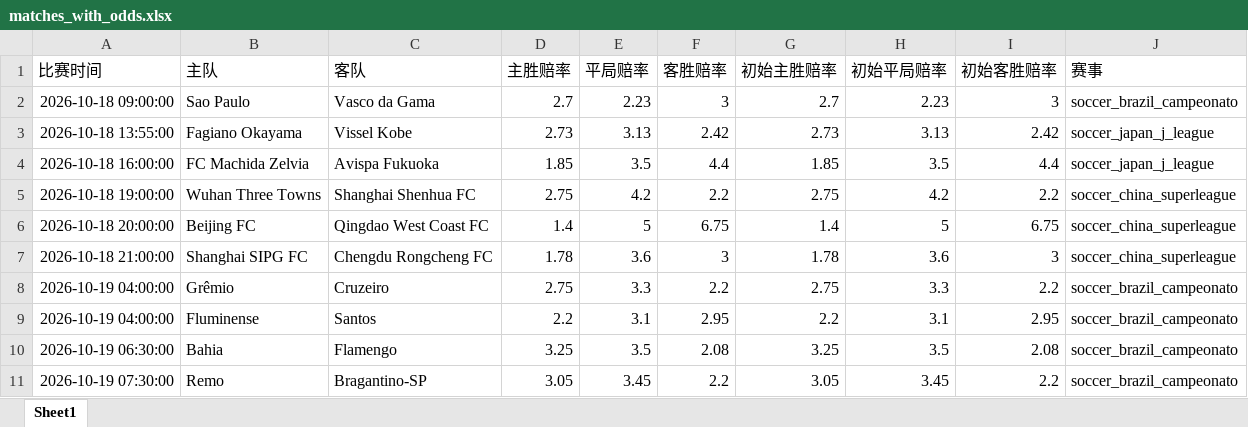
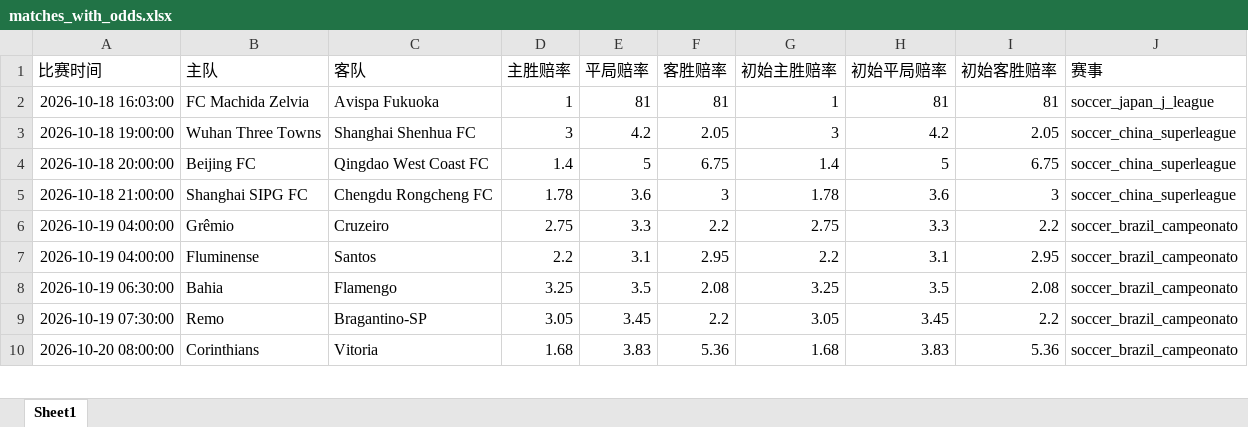
Before and after one commit to mynametengfei-coder/football_model, an Excel workbook: matches_with_odds.xlsx, sheet Sheet1, drawn as a sheet; only a part is shown; the shorter side is filled out with more unchanged rows; values as stored, in another font and other column widths than the file's, no borders; removed rows and columns are numbered as before the commit, all else as after; the diff covers the shown part only; the diff names each change by its address in the sheet, - before the commit and + after, or states it on an @@ line.

```diff
--- a/matches_with_odds.xlsx (sheet Sheet1)
+++ b/matches_with_odds.xlsx (sheet Sheet1)
-row 2: 2026-10-18 09:00:00 | Sao Paulo | Vasco da Gama | 2.7 | 2.23 | 3 | 2.7 | 2.23 | 3 | soccer_brazil_campeonato
-row 3: 2026-10-18 13:55:00 | Fagiano Okayama | Vissel Kobe | 2.73 | 3.13 | 2.42 | 2.73 | 3.13 | 2.42 | soccer_japan_j_league
-A2 (比赛时间): 2026-10-18 16:00:00
+A2 (比赛时间): 2026-10-18 16:03:00
-D2 (主胜赔率): 1.85
+D2 (主胜赔率): 1
-E2 (平局赔率): 3.5
+E2 (平局赔率): 81
-F2 (客胜赔率): 4.4
+F2 (客胜赔率): 81
-G2 (初始主胜赔率): 1.85
+G2 (初始主胜赔率): 1
-H2 (初始平局赔率): 3.5
+H2 (初始平局赔率): 81
-I2 (初始客胜赔率): 4.4
+I2 (初始客胜赔率): 81
-D3 (主胜赔率): 2.75
+D3 (主胜赔率): 3
-F3 (客胜赔率): 2.2
+F3 (客胜赔率): 2.05
-G3 (初始主胜赔率): 2.75
+G3 (初始主胜赔率): 3
-I3 (初始客胜赔率): 2.2
+I3 (初始客胜赔率): 2.05
```
Also changed, not shown: 1 moved row and 18 edited cells elsewhere in this sheet, odds_history.xlsx.
